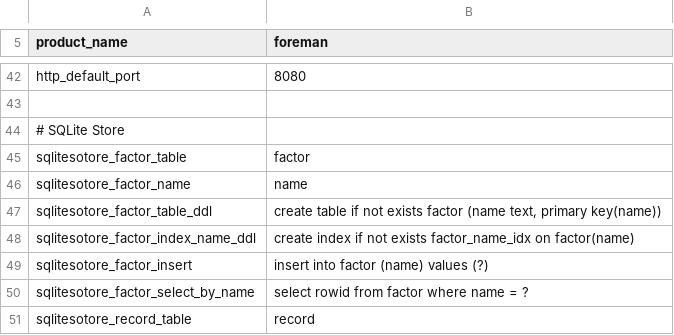
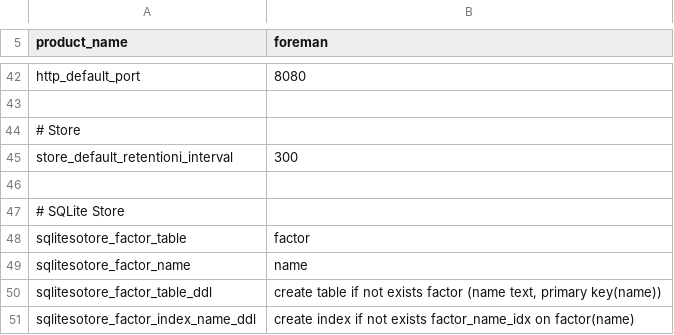
Before and after one commit to cybergarage/foreman-cc, a CSV file: include/foreman/constants.csv, drawn as a sheet; only a part is shown, gaps mark what is left out; the shorter side is filled out with more unchanged rows.

Commit message:
* Added FOREMANCC_STORE_DEFAULT_RETENTIONI_INTERVAL.

```diff
--- a/include/foreman/constants.csv
+++ b/include/foreman/constants.csv
@@ -43,2 +43,5 @@ http_default_port,8080
 
+# Store
+store_default_retentioni_interval,300
+
 # SQLite Store
```
Also changed, not shown: 1 other file.
